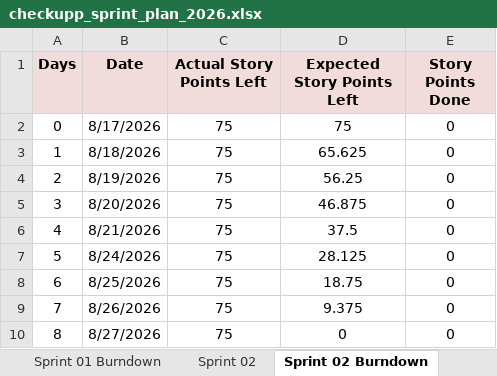
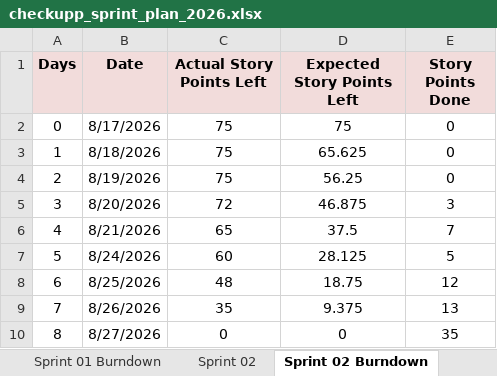
Before and after one commit to anodiamadmin/CheckUpp, an Excel workbook: Business Analysis/checkupp_sprint_plan_2026.xlsx, sheet Sprint 02 Burndown, drawn as a sheet; values as stored, in another font and other column widths than the file's, no borders; charts and pictures not drawn; the diff names each change by its address in the sheet, - before the commit and + after, or states it on an @@ line.

Commit message:
Update checkupp_sprint_plan_2026.xlsx

```diff
--- a/Business Analysis/checkupp_sprint_plan_2026.xlsx (sheet Sprint 02 Burndown)
+++ b/Business Analysis/checkupp_sprint_plan_2026.xlsx (sheet Sprint 02 Burndown)
-C5 (Actual Story Points Left): 75
+C5 (Actual Story Points Left): 72
-E5 (Story Points Done): 0
+E5 (Story Points Done): 3
-C6 (Actual Story Points Left): 75
+C6 (Actual Story Points Left): 65
-E6 (Story Points Done): 0
+E6 (Story Points Done): 7
-C7 (Actual Story Points Left): 75
+C7 (Actual Story Points Left): 60
-E7 (Story Points Done): 0
+E7 (Story Points Done): 5
-C8 (Actual Story Points Left): 75
+C8 (Actual Story Points Left): 48
-E8 (Story Points Done): 0
+E8 (Story Points Done): 12
-C9 (Actual Story Points Left): 75
+C9 (Actual Story Points Left): 35
-E9 (Story Points Done): 0
+E9 (Story Points Done): 13
-C10 (Actual Story Points Left): 75
+C10 (Actual Story Points Left): 0
-E10 (Story Points Done): 0
+E10 (Story Points Done): 35
```
Also changed, not shown: sheet Sprint 02, hidden cells, charts or pictures.
